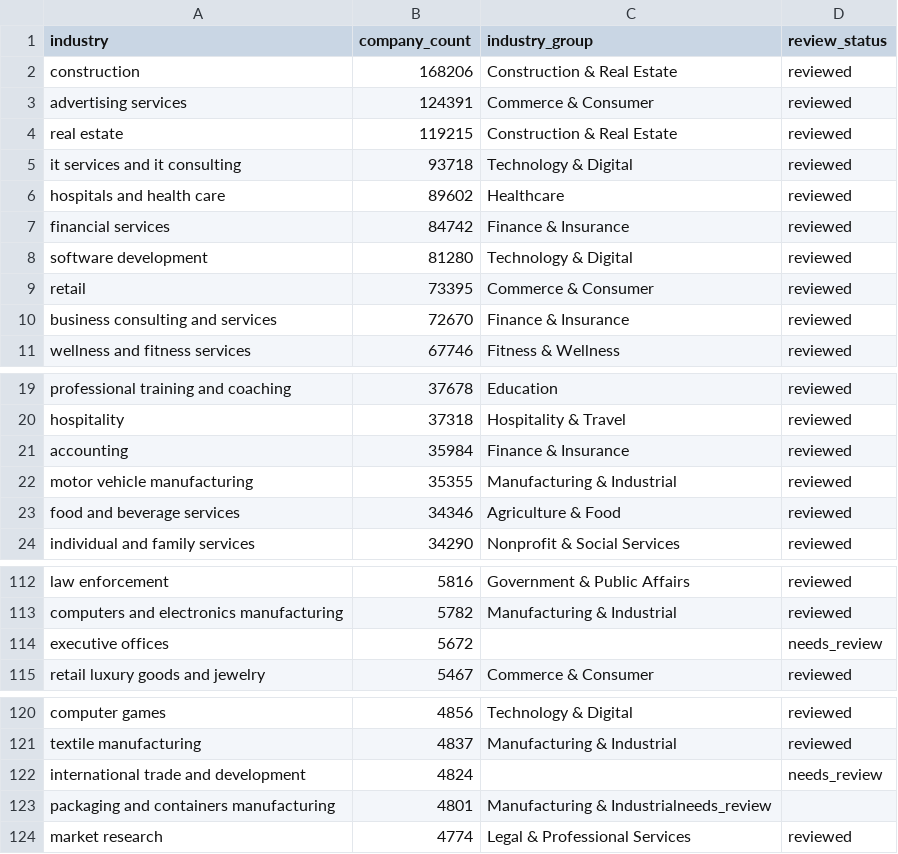
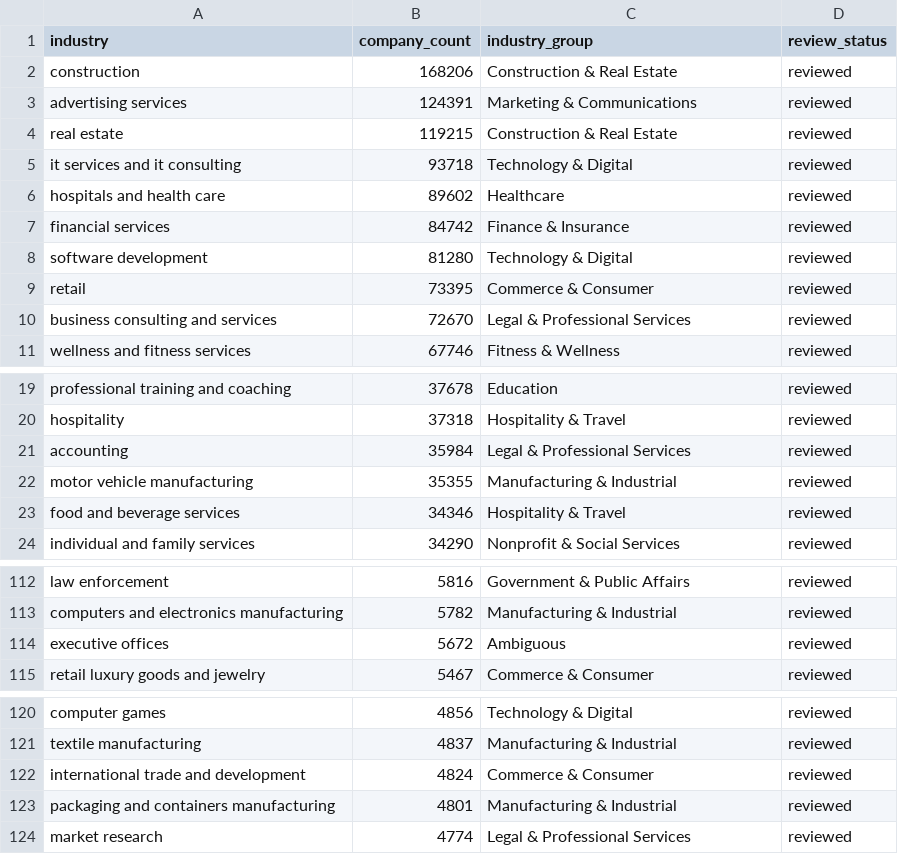
Before and after one commit to connielee1127/typography-analytics, a CSV file: data/reference/industry_mapping.csv, drawn as a sheet; only a part is shown, gaps mark what is left out; the diff covers the shown part only.

```diff
--- a/data/reference/industry_mapping.csv
+++ b/data/reference/industry_mapping.csv
@@ -2,3 +2,3 @@ industry,company_count,industry_group,review_status
 construction,168206,Construction & Real Estate,reviewed
-advertising services,124391,Commerce & Consumer,reviewed
+advertising services,124391,Marketing & Communications,reviewed
 real estate,119215,Construction & Real Estate,reviewed
@@ -9,3 +9,3 @@ software development,81280,Technology & Digital,reviewed
 retail,73395,Commerce & Consumer,reviewed
-business consulting and services,72670,Finance & Insurance,reviewed
+business consulting and services,72670,Legal & Professional Services,reviewed
 wellness and fitness services,67746,Fitness & Wellness,reviewed
@@ -20,5 +20,5 @@ professional training and coaching,37678,Education,reviewed
 hospitality,37318,Hospitality & Travel,reviewed
-accounting,35984,Finance & Insurance,reviewed
+accounting,35984,Legal & Professional Services,reviewed
 motor vehicle manufacturing,35355,Manufacturing & Industrial,reviewed
-food and beverage services,34346,Agriculture & Food,reviewed
+food and beverage services,34346,Hospitality & Travel,reviewed
 individual and family services,34290,Nonprofit & Social Services,reviewed
@@ -113,3 +113,3 @@ law enforcement,5816,Government & Public Affairs,reviewed
 computers and electronics manufacturing,5782,Manufacturing & Industrial,reviewed
-executive offices,5672,,needs_review
+executive offices,5672,Ambiguous,reviewed
 retail luxury goods and jewelry,5467,Commerce & Consumer,reviewed
@@ -121,4 +121,4 @@ computer games,4856,Technology & Digital,reviewed
 textile manufacturing,4837,Manufacturing & Industrial,reviewed
-international trade and development,4824,,needs_review
-packaging and containers manufacturing,4801,Manufacturing & Industrialneeds_review
+international trade and development,4824,Commerce & Consumer,reviewed
+packaging and containers manufacturing,4801,Manufacturing & Industrial,reviewed
 market research,4774,Legal & Professional Services,reviewed
```
Also changed, not shown: 1 edited cell elsewhere in this file, 8 other files.
